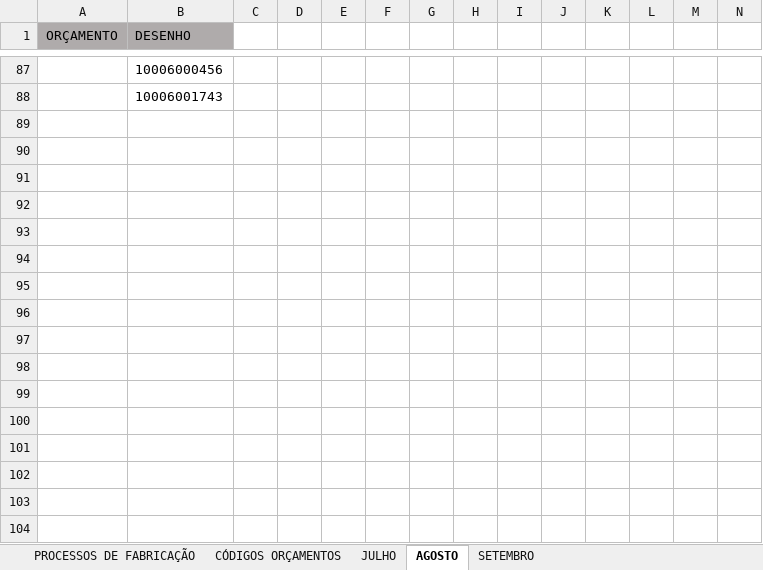
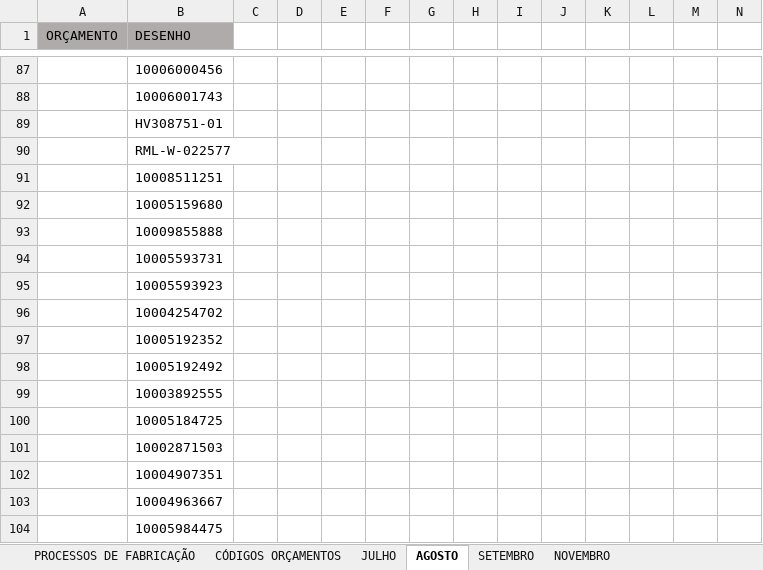
Before and after one commit to MatheusRiosBarcelos/Analise_horas, an Excel workbook: Processos_de_Fabricacao.xlsx, sheet AGOSTO, drawn as a sheet; only a part is shown, gaps mark what is left out; values as stored, in another font and other column widths than the file's, no borders; conditional formats not drawn; rows hold the shown columns only; the diff names each change by its address in the sheet, - before the commit and + after, or states it on an @@ line.

```diff
--- a/Processos_de_Fabricacao.xlsx (sheet AGOSTO)
+++ b/Processos_de_Fabricacao.xlsx (sheet AGOSTO)
+sheet tab: NOVEMBRO
+row 89:  | HV308751-01
+row 90:  | RML-W-022577
+row 91:  | 10008511251
+row 92:  | 10005159680
+row 93:  | 10009855888
+row 94:  | 10005593731
+row 95:  | 10005593923
+row 96:  | 10004254702
+row 97:  | 10005192352
+row 98:  | 10005192492
+row 99:  | 10003892555
+row 100:  | 10005184725
+row 101:  | 10002871503
+row 102:  | 10004907351
+row 103:  | 10004963667
+row 104:  | 10005984475
```
Also changed, not shown: sheet PROCESSOS DE FABRICAÇÃO, 3 other files.
